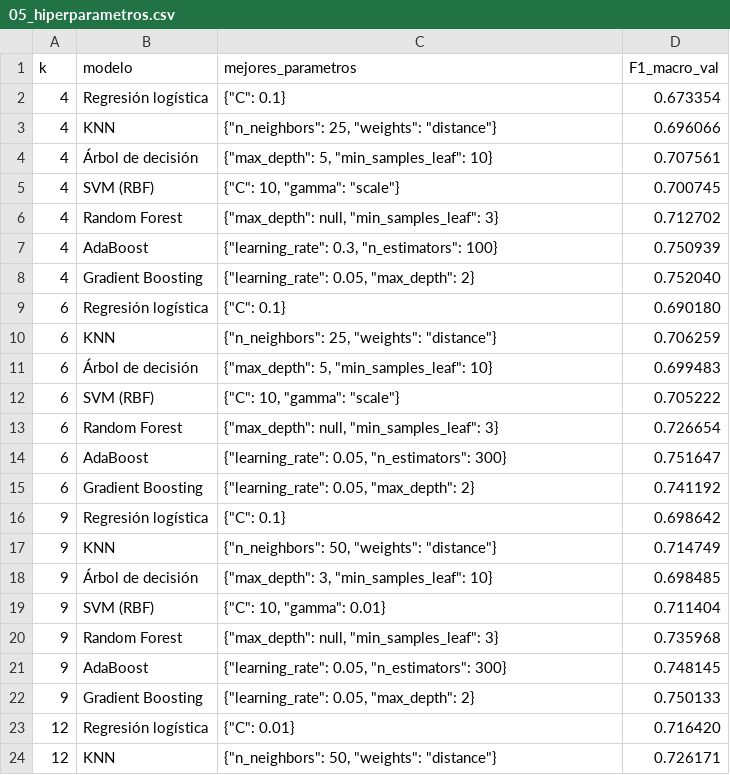
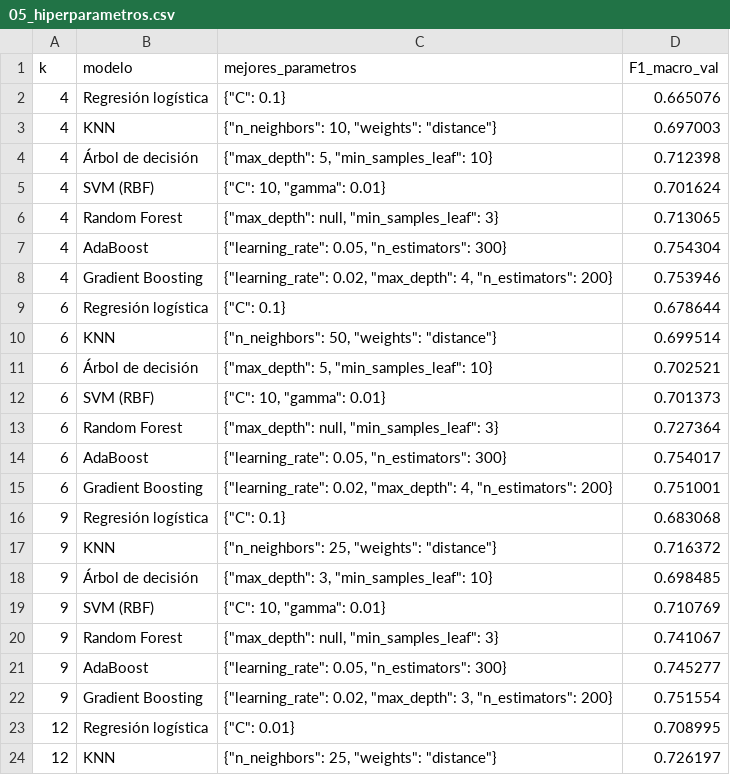
Before and after one commit to Gredith/MachineLearning-G5-TA, a CSV file: results/tables/05_hiperparametros.csv, drawn as a sheet; only a part is shown; the diff covers the shown part only.

```diff
--- a/results/tables/05_hiperparametros.csv
+++ b/results/tables/05_hiperparametros.csv
@@ -1,24 +1,24 @@
 k,modelo,mejores_parametros,F1_macro_val
-4,Regresión logística,"{""C"": 0.1}",0.673354
-4,KNN,"{""n_neighbors"": 25, ""weights"": ""distance""}",0.696066
-4,Árbol de decisión,"{""max_depth"": 5, ""min_samples_leaf"": 10}",0.707561
-4,SVM (RBF),"{""C"": 10, ""gamma"": ""scale""}",0.700745
-4,Random Forest,"{""max_depth"": null, ""min_samples_leaf"": 3}",0.712702
-4,AdaBoost,"{""learning_rate"": 0.3, ""n_estimators"": 100}",0.750939
-4,Gradient Boosting,"{""learning_rate"": 0.05, ""max_depth"": 2}",0.752040
-6,Regresión logística,"{""C"": 0.1}",0.690180
-6,KNN,"{""n_neighbors"": 25, ""weights"": ""distance""}",0.706259
-6,Árbol de decisión,"{""max_depth"": 5, ""min_samples_leaf"": 10}",0.699483
-6,SVM (RBF),"{""C"": 10, ""gamma"": ""scale""}",0.705222
-6,Random Forest,"{""max_depth"": null, ""min_samples_leaf"": 3}",0.726654
-6,AdaBoost,"{""learning_rate"": 0.05, ""n_estimators"": 300}",0.751647
-6,Gradient Boosting,"{""learning_rate"": 0.05, ""max_depth"": 2}",0.741192
-9,Regresión logística,"{""C"": 0.1}",0.698642
-9,KNN,"{""n_neighbors"": 50, ""weights"": ""distance""}",0.714749
+4,Regresión logística,"{""C"": 0.1}",0.665076
+4,KNN,"{""n_neighbors"": 10, ""weights"": ""distance""}",0.697003
+4,Árbol de decisión,"{""max_depth"": 5, ""min_samples_leaf"": 10}",0.712398
+4,SVM (RBF),"{""C"": 10, ""gamma"": 0.01}",0.701624
+4,Random Forest,"{""max_depth"": null, ""min_samples_leaf"": 3}",0.713065
+4,AdaBoost,"{""learning_rate"": 0.05, ""n_estimators"": 300}",0.754304
+4,Gradient Boosting,"{""learning_rate"": 0.02, ""max_depth"": 4, ""n_estimators"": 200}",0.753946
+6,Regresión logística,"{""C"": 0.1}",0.678644
+6,KNN,"{""n_neighbors"": 50, ""weights"": ""distance""}",0.699514
+6,Árbol de decisión,"{""max_depth"": 5, ""min_samples_leaf"": 10}",0.702521
+6,SVM (RBF),"{""C"": 10, ""gamma"": 0.01}",0.701373
+6,Random Forest,"{""max_depth"": null, ""min_samples_leaf"": 3}",0.727364
+6,AdaBoost,"{""learning_rate"": 0.05, ""n_estimators"": 300}",0.754017
+6,Gradient Boosting,"{""learning_rate"": 0.02, ""max_depth"": 4, ""n_estimators"": 200}",0.751001
+9,Regresión logística,"{""C"": 0.1}",0.683068
+9,KNN,"{""n_neighbors"": 25, ""weights"": ""distance""}",0.716372
 9,Árbol de decisión,"{""max_depth"": 3, ""min_samples_leaf"": 10}",0.698485
-9,SVM (RBF),"{""C"": 10, ""gamma"": 0.01}",0.711404
-9,Random Forest,"{""max_depth"": null, ""min_samples_leaf"": 3}",0.735968
-9,AdaBoost,"{""learning_rate"": 0.05, ""n_estimators"": 300}",0.748145
-9,Gradient Boosting,"{""learning_rate"": 0.05, ""max_depth"": 2}",0.750133
-12,Regresión logística,"{""C"": 0.01}",0.716420
-12,KNN,"{""n_neighbors"": 50, ""weights"": ""distance""}",0.726171
+9,SVM (RBF),"{""C"": 10, ""gamma"": 0.01}",0.710769
+9,Random Forest,"{""max_depth"": null, ""min_samples_leaf"": 3}",0.741067
+9,AdaBoost,"{""learning_rate"": 0.05, ""n_estimators"": 300}",0.745277
+9,Gradient Boosting,"{""learning_rate"": 0.02, ""max_depth"": 3, ""n_estimators"": 200}",0.751554
+12,Regresión logística,"{""C"": 0.01}",0.708995
+12,KNN,"{""n_neighbors"": 25, ""weights"": ""distance""}",0.726197
```
Also changed, not shown: 16 edited cells elsewhere in this file, results/tables/02_variables_k9.csv, results/tables/04_espacio_busqueda.csv, 47 other files.
